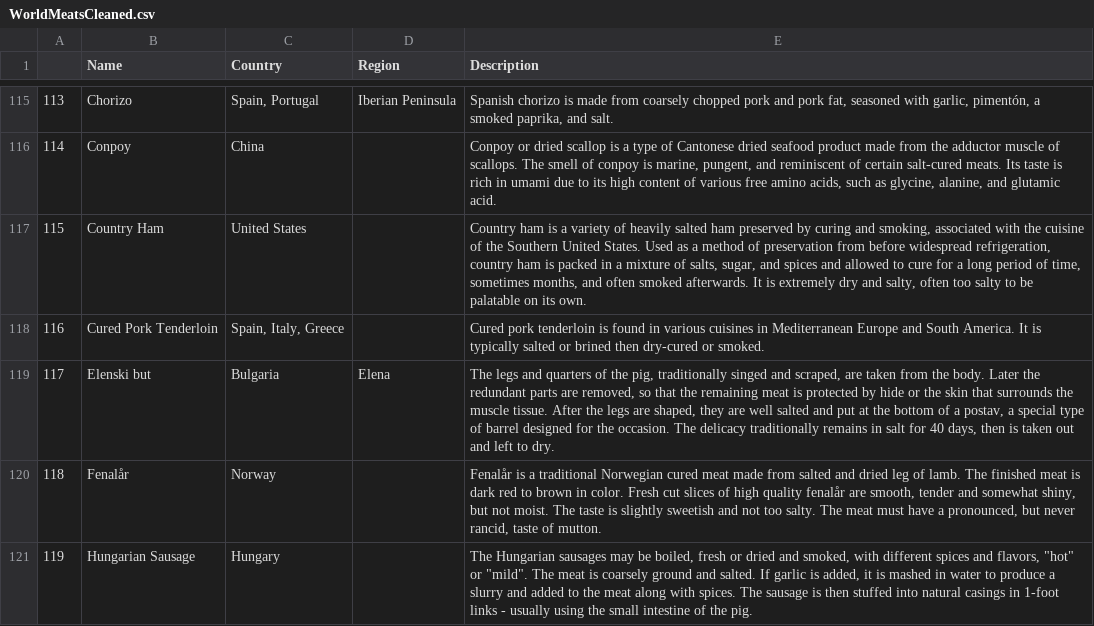
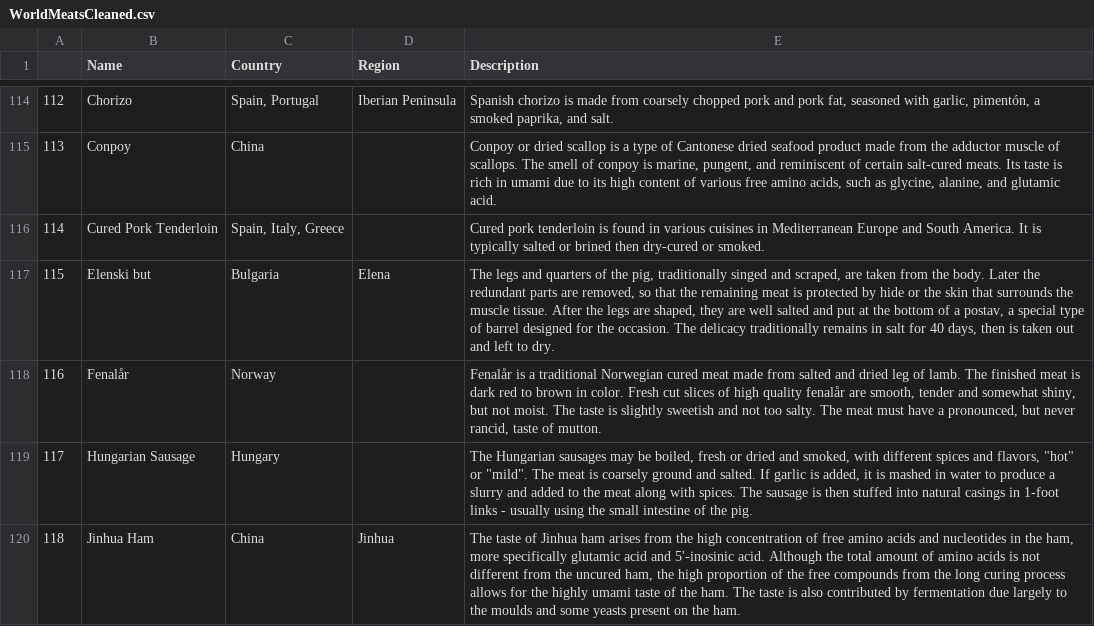
Before and after one commit to TempestCampbell/Wine-and-Charcuterie-Board, a CSV file: CleanedCSVs/WorldMeatsCleaned.csv, drawn as a sheet; only a part is shown, gaps mark what is left out; the shorter side is filled out with more unchanged rows; the diff covers the shown part only; the diff names each change by its address in the sheet, - before the commit and + after, or states it on an @@ line.

```diff
--- a/CleanedCSVs/WorldMeatsCleaned.csv
+++ b/CleanedCSVs/WorldMeatsCleaned.csv
@@ column A renumbered from row 108 down @@
-row 117: 115 | Country Ham | United States |  | Country ham is a variety of heavily salted ham preserved by curing and smoking, associated with the cuisine of the Southern United States. Used as a method of preservation from before widespread refrigeration, country ham is packed in a mixture of salts, sugar, and spices and allowed to cure for a long period of time, sometimes months, and often smoked afterwards. It is extremely dry and salty, often too salty to be palatable on its own.
```
Also changed, not shown: 5 removed rows elsewhere in this file, Wine_And_Dine_CSVs/WorldMeats.csv, 1 other file.
